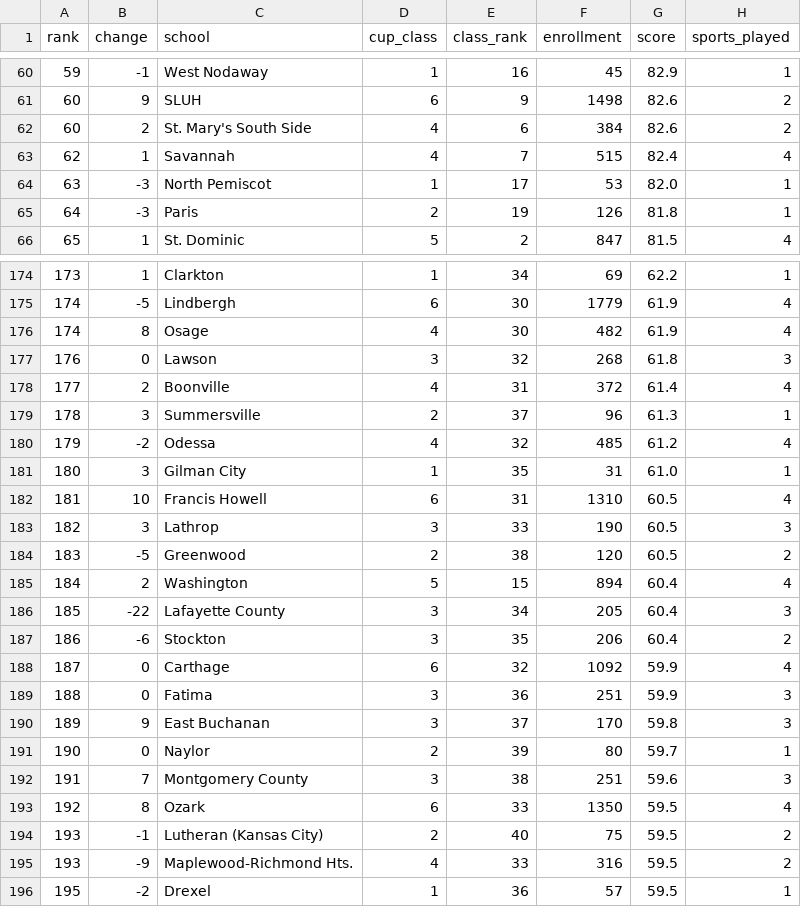
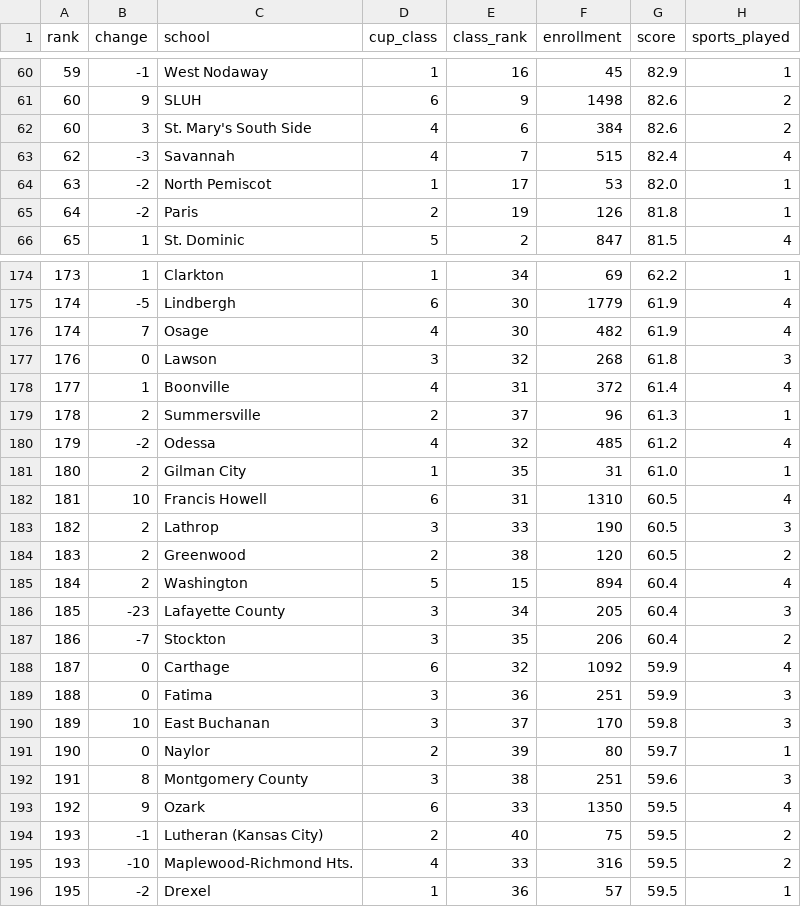
Before and after one commit to AllMOSports/All_MO_Sports-Data, a CSV file: output/cup/all_mo_sports_cup_2026-27.csv, drawn as a sheet; only a part is shown, gaps mark what is left out; the diff covers the shown part only; the diff names each change by its address in the sheet, - before the commit and + after, or states it on an @@ line.

```diff
--- a/output/cup/all_mo_sports_cup_2026-27.csv
+++ b/output/cup/all_mo_sports_cup_2026-27.csv
-B62 (change): 2
+B62 (change): 3
-B63 (change): 1
+B63 (change): -3
-B64:B65 (change): -3
+B64:B65 (change): -2
-B176 (change): 8
+B176 (change): 7
-B178 (change): 2
+B178 (change): 1
-B179 (change): 3
+B179 (change): 2
-B181 (change): 3
+B181 (change): 2
-B183 (change): 3
+B183 (change): 2
-B184 (change): -5
+B184 (change): 2
-B186 (change): -22
+B186 (change): -23
-B187 (change): -6
+B187 (change): -7
-B190 (change): 9
+B190 (change): 10
-B192 (change): 7
+B192 (change): 8
-B193 (change): 8
+B193 (change): 9
-B195 (change): -9
+B195 (change): -10
```
Also changed, not shown: 30 edited cells elsewhere in this file, 2 other files.
